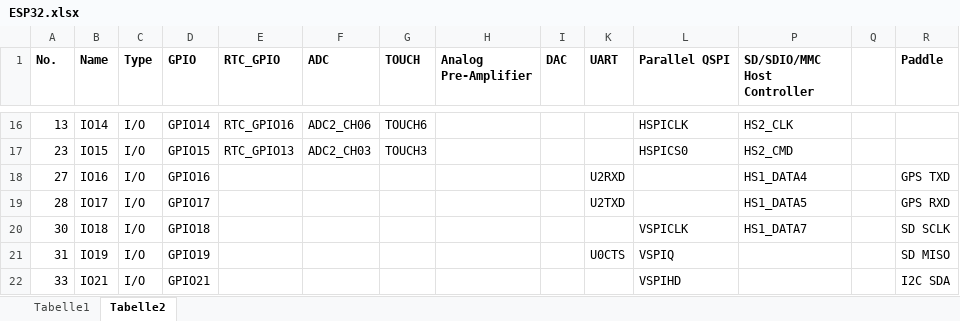
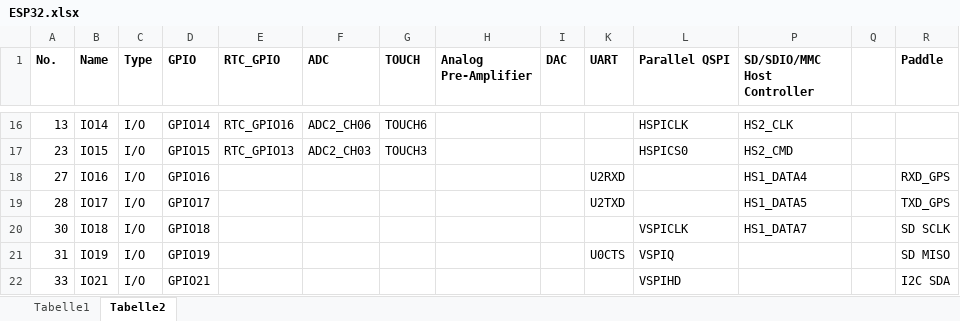
Before and after one commit to iveyj1/paddle, an Excel workbook: kicad/ESP32.xlsx, sheet Tabelle2, drawn as a sheet; only a part is shown, gaps mark what is left out; values as stored, in another font and other column widths than the file's, no borders; the diff names each change by its address in the sheet, - before the commit and + after, or states it on an @@ line.

Commit message:
Fix up names, digital signals, finish reference

```diff
--- a/kicad/ESP32.xlsx (sheet Tabelle2)
+++ b/kicad/ESP32.xlsx (sheet Tabelle2)
-R18 (Paddle): GPS TXD
+R18 (Paddle): RXD_GPS
-R19 (Paddle): GPS RXD
+R19 (Paddle): TXD_GPS
```
Also changed, not shown: 21 other files.
